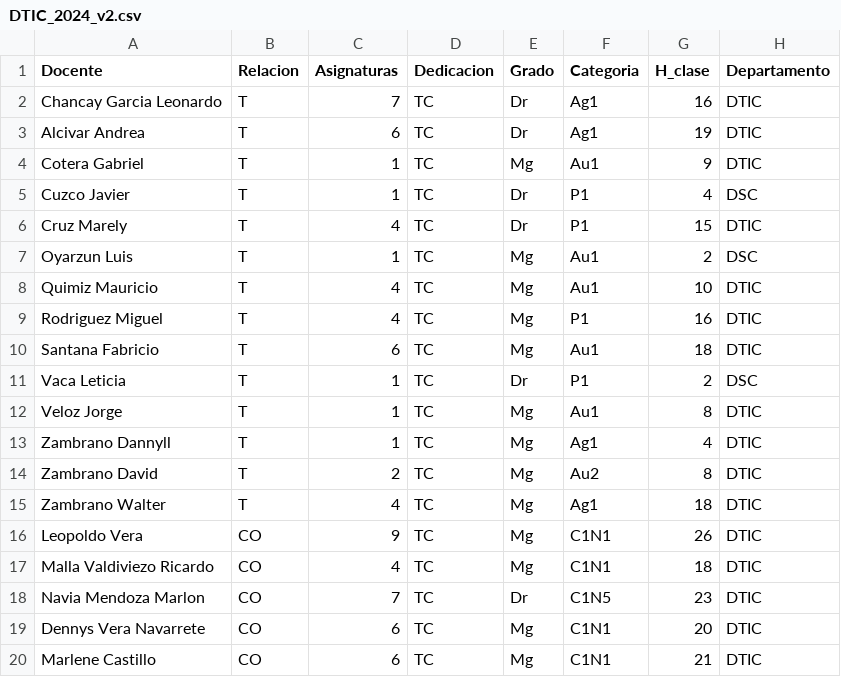
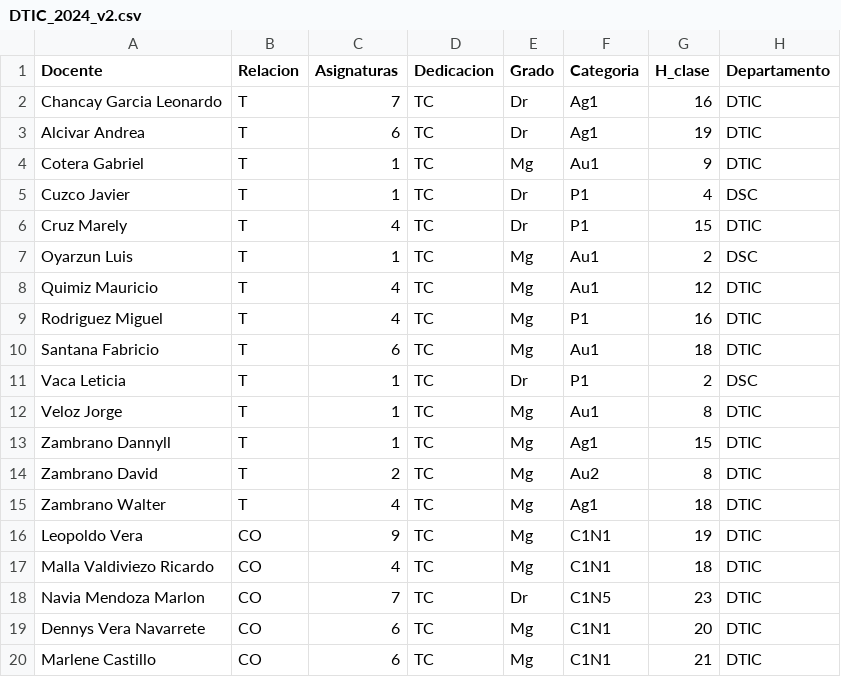
Before and after one commit to gacora/pandas, a CSV file: DTIC_2024_v2.csv, drawn as a sheet; only a part is shown.

Commit message:
Update DTIC_2024_v2.csv
Horas de dannyll

```diff
--- a/DTIC_2024_v2.csv
+++ b/DTIC_2024_v2.csv
@@ -7,3 +7,3 @@ Cruz Marely,T,4,TC,Dr,P1,15,DTIC
 Oyarzun Luis,T,1,TC,Mg,Au1,2,DSC
-Quimiz Mauricio,T,4,TC,Mg,Au1,10,DTIC
+Quimiz Mauricio,T,4,TC,Mg,Au1,12,DTIC
 Rodriguez Miguel,T,4,TC,Mg,P1,16,DTIC
@@ -12,6 +12,6 @@ Vaca Leticia,T,1,TC,Dr,P1,2,DSC
 Veloz Jorge,T,1,TC,Mg,Au1,8,DTIC
-Zambrano Dannyll,T,1,TC,Mg,Ag1,4,DTIC
+Zambrano Dannyll,T,1,TC,Mg,Ag1,15,DTIC
 Zambrano David,T,2,TC,Mg,Au2,8,DTIC
 Zambrano Walter,T,4,TC,Mg,Ag1,18,DTIC
-Leopoldo Vera,CO,9,TC,Mg,C1N1,26,DTIC
+Leopoldo Vera,CO,9,TC,Mg,C1N1,19,DTIC
 Malla Valdiviezo Ricardo,CO,4,TC,Mg,C1N1,18,DTIC
```
